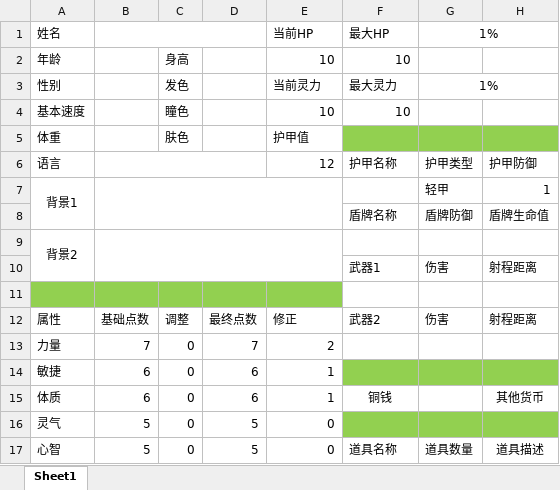
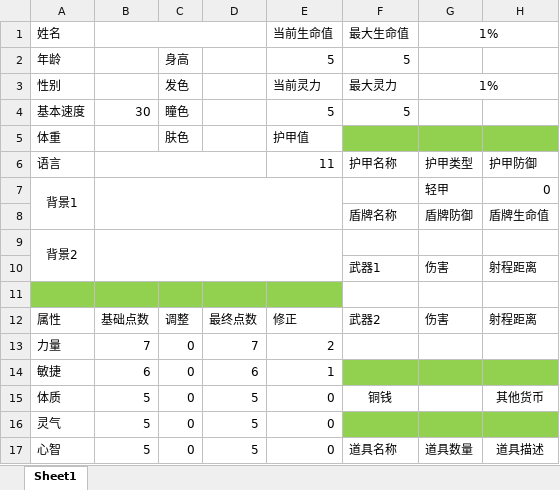
Before and after one commit to Copper76/Tao, an Excel workbook: 中文/空白人物卡.xlsx, sheet Sheet1, drawn as a sheet; only a part is shown; values as stored, in another font and other column widths than the file's, no borders; conditional formats not drawn; the diff names each change by its address in the sheet, - before the commit and + after, or states it on an @@ line.

```diff
--- a/中文/空白人物卡.xlsx (sheet Sheet1)
+++ b/中文/空白人物卡.xlsx (sheet Sheet1)
-E1: 当前HP
+E1: 当前生命值
-F1: 最大HP
+F1: 最大生命值
-E2: 10
+E2: 5
-F2: 10
+F2: 5
-B4: (empty)
+B4: 30
-E4: 10
+E4: 5
-F4: 10
+F4: 5
-E6: 12
+E6: 11
-H7: 1
+H7: 0
-B15: 6
+B15: 5
-D15: 6
+D15: 5
-E15: 1
+E15: 0
```
Also changed, not shown: PlayTest/Playtest1/角色卡/符离.xlsx, PlayTest/Playtest1/角色卡/老虎.xlsx, 4 other files.
